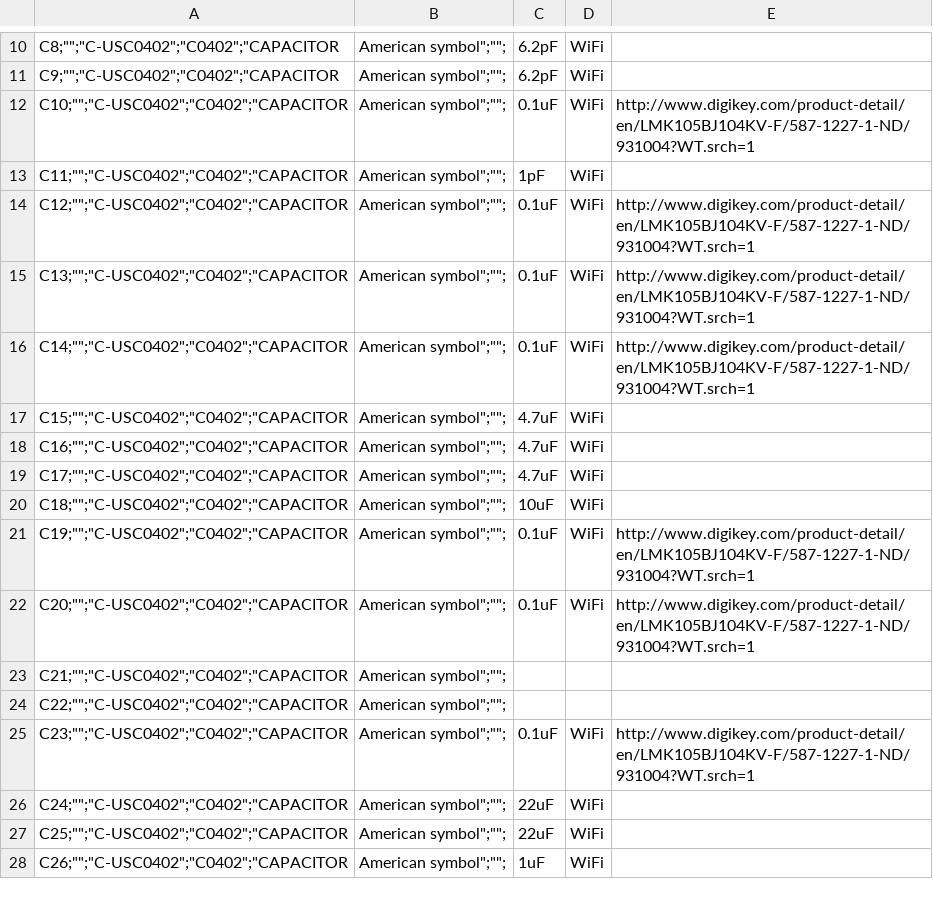
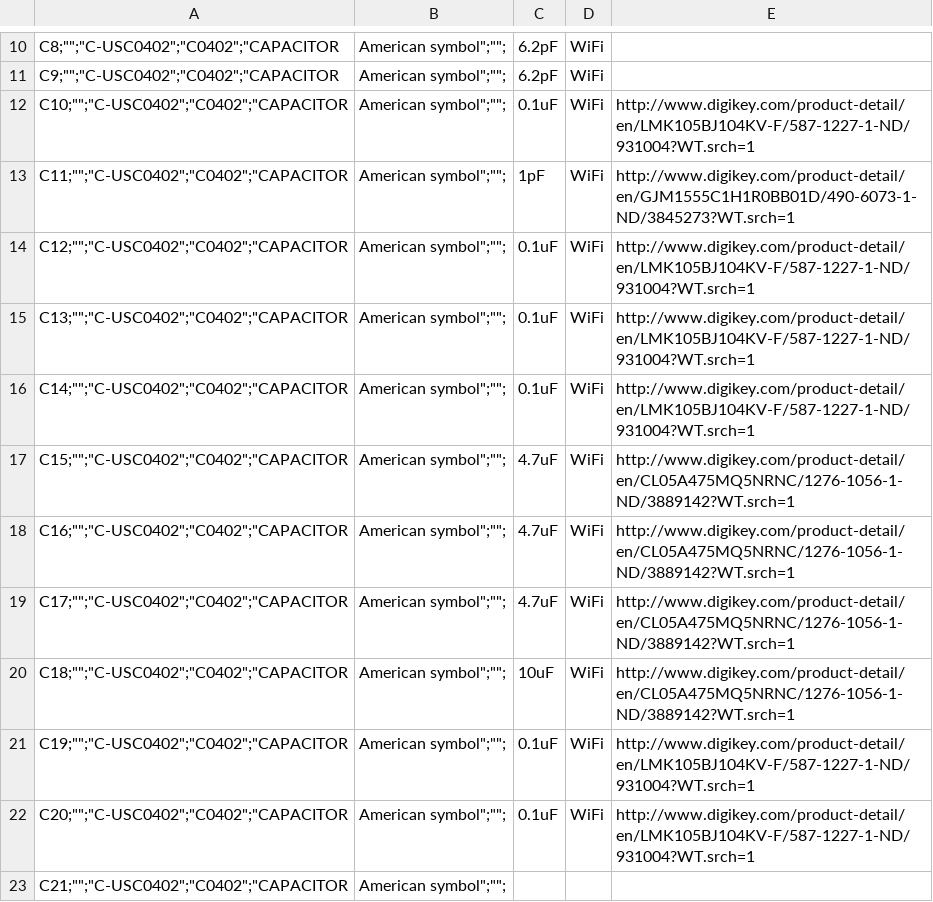
Before and after one commit to PetRover/board, a CSV file: ROVER_PCB_BOM.csv, drawn as a sheet; only a part is shown, gaps mark what is left out; the shorter side is filled out with more unchanged rows.

Commit message:
A few more capacitors

```diff
--- a/ROVER_PCB_BOM.csv
+++ b/ROVER_PCB_BOM.csv
@@ -12,3 +12,3 @@
 "C10;"""";""C-USC0402"";""C0402"";""CAPACITOR"," American symbol"";"""";",0.1uF,WiFi,http://www.digikey.com/product-detail/en/LMK105BJ104KV-F/587-1227-1-ND/931004?WT.srch=1
-"C11;"""";""C-USC0402"";""C0402"";""CAPACITOR"," American symbol"";"""";",1pF,WiFi,
+"C11;"""";""C-USC0402"";""C0402"";""CAPACITOR"," American symbol"";"""";",1pF,WiFi,http://www.digikey.com/product-detail/en/GJM1555C1H1R0BB01D/490-6073-1-ND/3845273?WT.srch=1
 "C12;"""";""C-USC0402"";""C0402"";""CAPACITOR"," American symbol"";"""";",0.1uF,WiFi,http://www.digikey.com/product-detail/en/LMK105BJ104KV-F/587-1227-1-ND/931004?WT.srch=1
@@ -16,6 +16,6 @@
 "C14;"""";""C-USC0402"";""C0402"";""CAPACITOR"," American symbol"";"""";",0.1uF,WiFi,http://www.digikey.com/product-detail/en/LMK105BJ104KV-F/587-1227-1-ND/931004?WT.srch=1
-"C15;"""";""C-USC0402"";""C0402"";""CAPACITOR"," American symbol"";"""";",4.7uF,WiFi,
-"C16;"""";""C-USC0402"";""C0402"";""CAPACITOR"," American symbol"";"""";",4.7uF,WiFi,
-"C17;"""";""C-USC0402"";""C0402"";""CAPACITOR"," American symbol"";"""";",4.7uF,WiFi,
-"C18;"""";""C-USC0402"";""C0402"";""CAPACITOR"," American symbol"";"""";",10uF,WiFi,
+"C15;"""";""C-USC0402"";""C0402"";""CAPACITOR"," American symbol"";"""";",4.7uF,WiFi,http://www.digikey.com/product-detail/en/CL05A475MQ5NRNC/1276-1056-1-ND/3889142?WT.srch=1
+"C16;"""";""C-USC0402"";""C0402"";""CAPACITOR"," American symbol"";"""";",4.7uF,WiFi,http://www.digikey.com/product-detail/en/CL05A475MQ5NRNC/1276-1056-1-ND/3889142?WT.srch=1
+"C17;"""";""C-USC0402"";""C0402"";""CAPACITOR"," American symbol"";"""";",4.7uF,WiFi,http://www.digikey.com/product-detail/en/CL05A475MQ5NRNC/1276-1056-1-ND/3889142?WT.srch=1
+"C18;"""";""C-USC0402"";""C0402"";""CAPACITOR"," American symbol"";"""";",10uF,WiFi,http://www.digikey.com/product-detail/en/CL05A475MQ5NRNC/1276-1056-1-ND/3889142?WT.srch=1
 "C19;"""";""C-USC0402"";""C0402"";""CAPACITOR"," American symbol"";"""";",0.1uF,WiFi,http://www.digikey.com/product-detail/en/LMK105BJ104KV-F/587-1227-1-ND/931004?WT.srch=1
```
